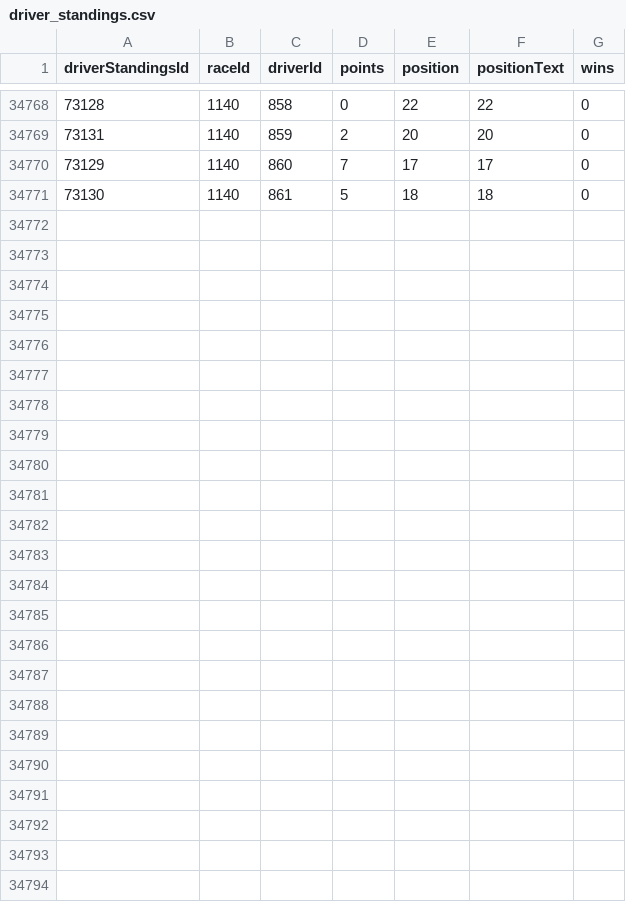
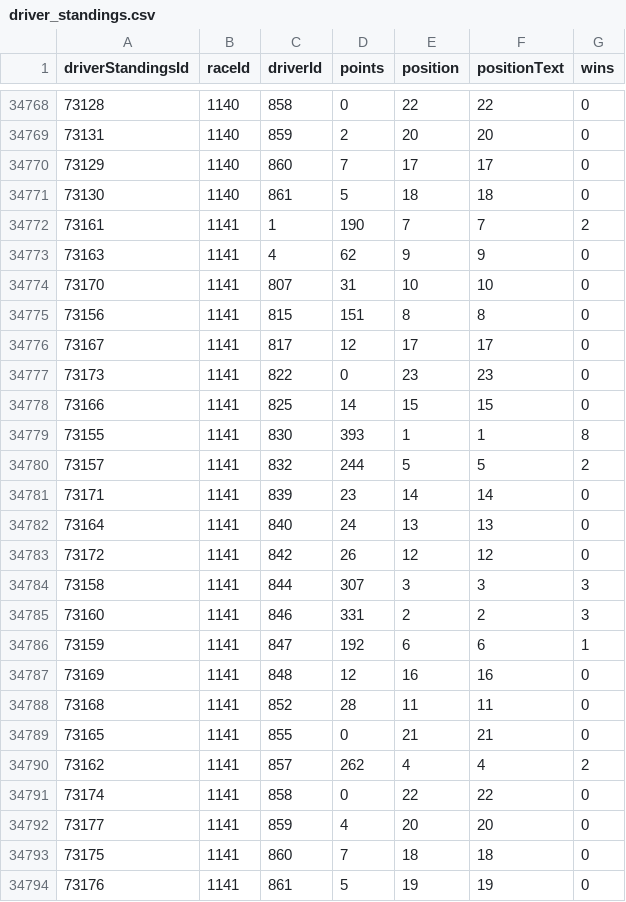
Before and after one commit to OliverDevsCode/F1StatsApp, a CSV file: DATABASE/driver_standings.csv, drawn as a sheet; only a part is shown, gaps mark what is left out.

```diff
--- a/DATABASE/driver_standings.csv
+++ b/DATABASE/driver_standings.csv
@@ -34771 +34771,24 @@ driverStandingsId,raceId,driverId,points,position,positionText,wins
 73130,1140,861,5,18,18,0
+73161,1141,1,190,7,7,2
+73163,1141,4,62,9,9,0
+73170,1141,807,31,10,10,0
+73156,1141,815,151,8,8,0
+73167,1141,817,12,17,17,0
+73173,1141,822,0,23,23,0
+73166,1141,825,14,15,15,0
+73155,1141,830,393,1,1,8
+73157,1141,832,244,5,5,2
+73171,1141,839,23,14,14,0
+73164,1141,840,24,13,13,0
+73172,1141,842,26,12,12,0
+73158,1141,844,307,3,3,3
+73160,1141,846,331,2,2,3
+73159,1141,847,192,6,6,1
+73169,1141,848,12,16,16,0
+73168,1141,852,28,11,11,0
+73165,1141,855,0,21,21,0
+73162,1141,857,262,4,4,2
+73174,1141,858,0,22,22,0
+73177,1141,859,4,20,20,0
+73175,1141,860,7,18,18,0
+73176,1141,861,5,19,19,0
```
Also changed, not shown: DATABASE/sprint_results.csv, 2 other files.
